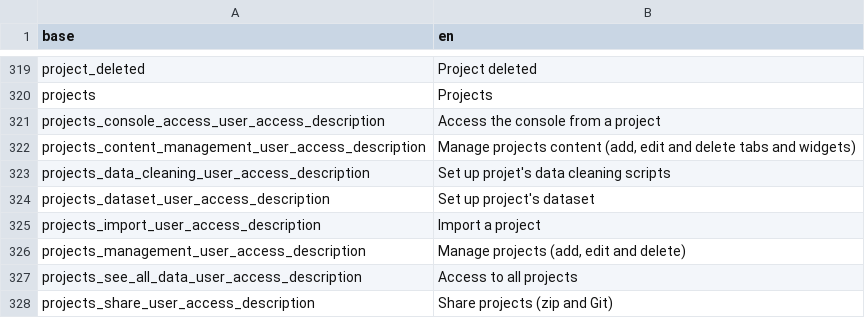
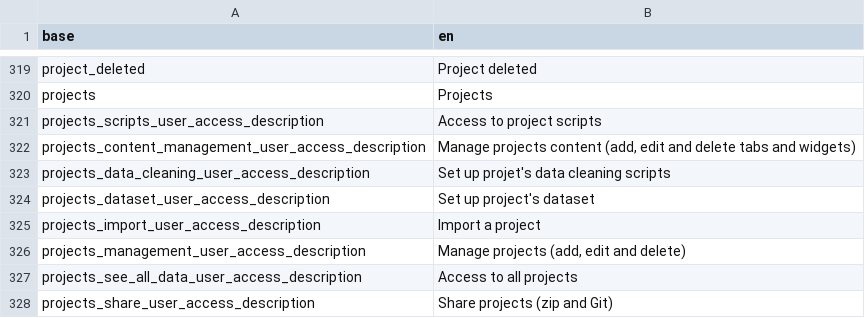
Before and after one commit to BorisDelange/LinkR, a CSV file: inst/translations/translation_en.csv, drawn as a sheet; only a part is shown, gaps mark what is left out; removed rows and columns are numbered as before the commit, all else as after; the diff names each change by its address in the sheet, - before the commit and + after, or states it on an @@ line.

```diff
--- a/inst/translations/translation_en.csv
+++ b/inst/translations/translation_en.csv
-row 321: projects_console_access_user_access_description | Access the console from a project
+row 321: projects_scripts_user_access_description | Access to project scripts
```
Also changed, not shown: inst/translations/translation_fr.csv, 3 other files.
